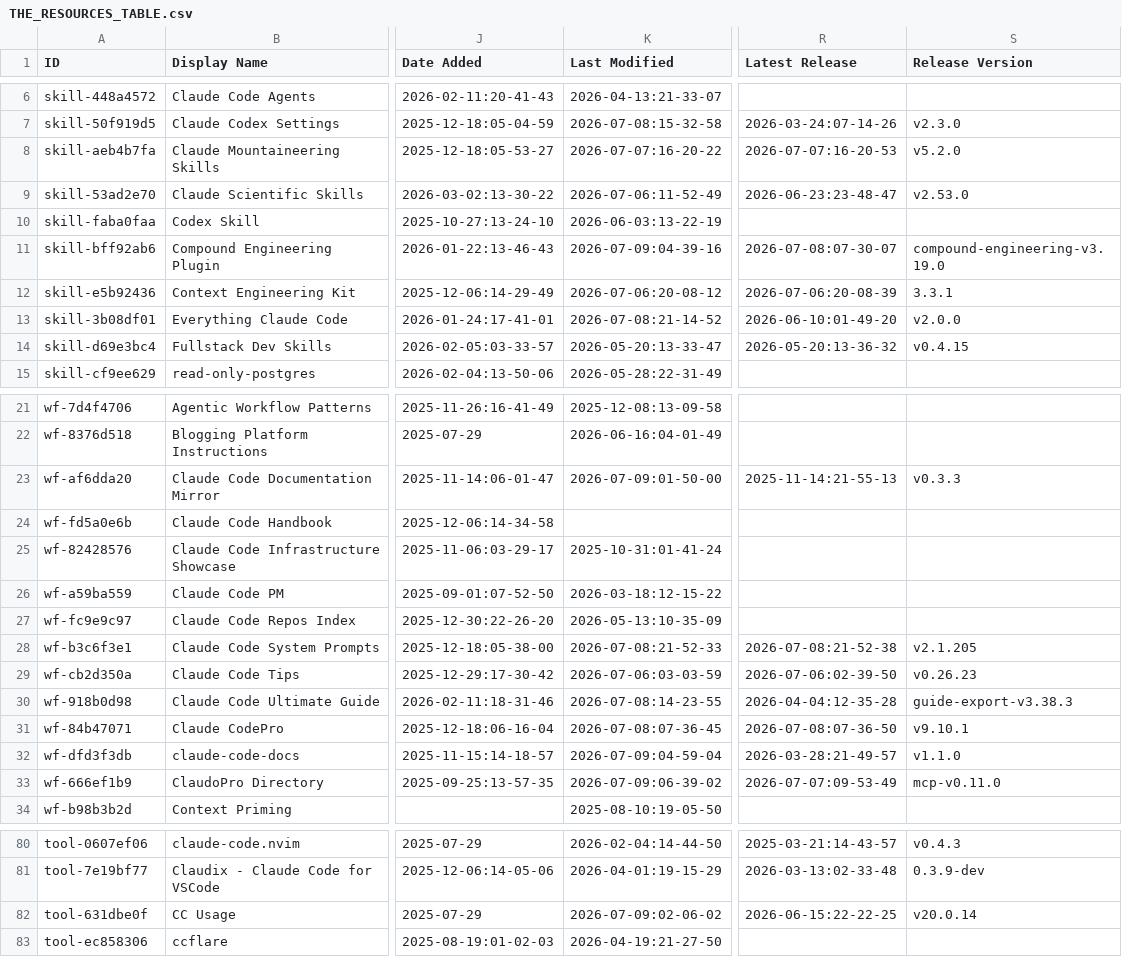
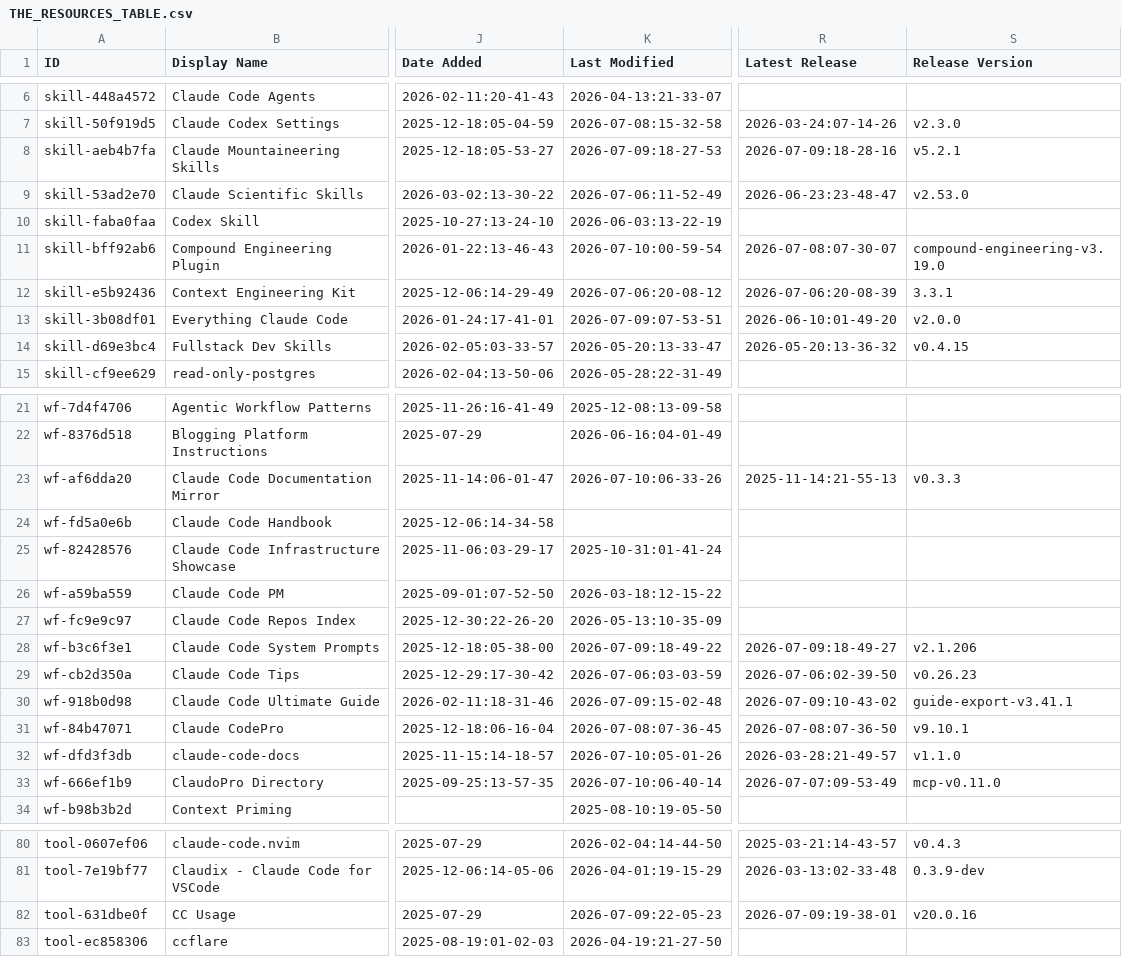
Before and after one commit to claw-army/awesome-claude-code, a CSV file: THE_RESOURCES_TABLE.csv, drawn as a sheet; only a part is shown, gaps mark what is left out; the diff covers the shown part only; the diff names each change by its address in the sheet, - before the commit and + after, or states it on an @@ line.

```diff
--- a/THE_RESOURCES_TABLE.csv
+++ b/THE_RESOURCES_TABLE.csv
-K8 (Last Modified): 2026-07-07:16-20-22
+K8 (Last Modified): 2026-07-09:18-27-53
-R8 (Latest Release): 2026-07-07:16-20-53
+R8 (Latest Release): 2026-07-09:18-28-16
-S8 (Release Version): v5.2.0
+S8 (Release Version): v5.2.1
-K11 (Last Modified): 2026-07-09:04-39-16
+K11 (Last Modified): 2026-07-10:00-59-54
-K13 (Last Modified): 2026-07-08:21-14-52
+K13 (Last Modified): 2026-07-09:07-53-51
-K23 (Last Modified): 2026-07-09:01-50-00
+K23 (Last Modified): 2026-07-10:06-33-26
-K28 (Last Modified): 2026-07-08:21-52-33
+K28 (Last Modified): 2026-07-09:18-49-22
-R28 (Latest Release): 2026-07-08:21-52-38
+R28 (Latest Release): 2026-07-09:18-49-27
-S28 (Release Version): v2.1.205
+S28 (Release Version): v2.1.206
-K30 (Last Modified): 2026-07-08:14-23-55
+K30 (Last Modified): 2026-07-09:15-02-48
-R30 (Latest Release): 2026-04-04:12-35-28
+R30 (Latest Release): 2026-07-09:10-43-02
-S30 (Release Version): guide-export-v3.38.3
+S30 (Release Version): guide-export-v3.41.1
-K32 (Last Modified): 2026-07-09:04-59-04
+K32 (Last Modified): 2026-07-10:05-01-26
-K33 (Last Modified): 2026-07-09:06-39-02
+K33 (Last Modified): 2026-07-10:06-40-14
-K82 (Last Modified): 2026-07-09:02-06-02
+K82 (Last Modified): 2026-07-09:22-05-23
-R82 (Latest Release): 2026-06-15:22-22-25
+R82 (Latest Release): 2026-07-09:19-38-01
-S82 (Release Version): v20.0.14
+S82 (Release Version): v20.0.16
```
Also changed, not shown: 25 edited cells elsewhere in this file.
